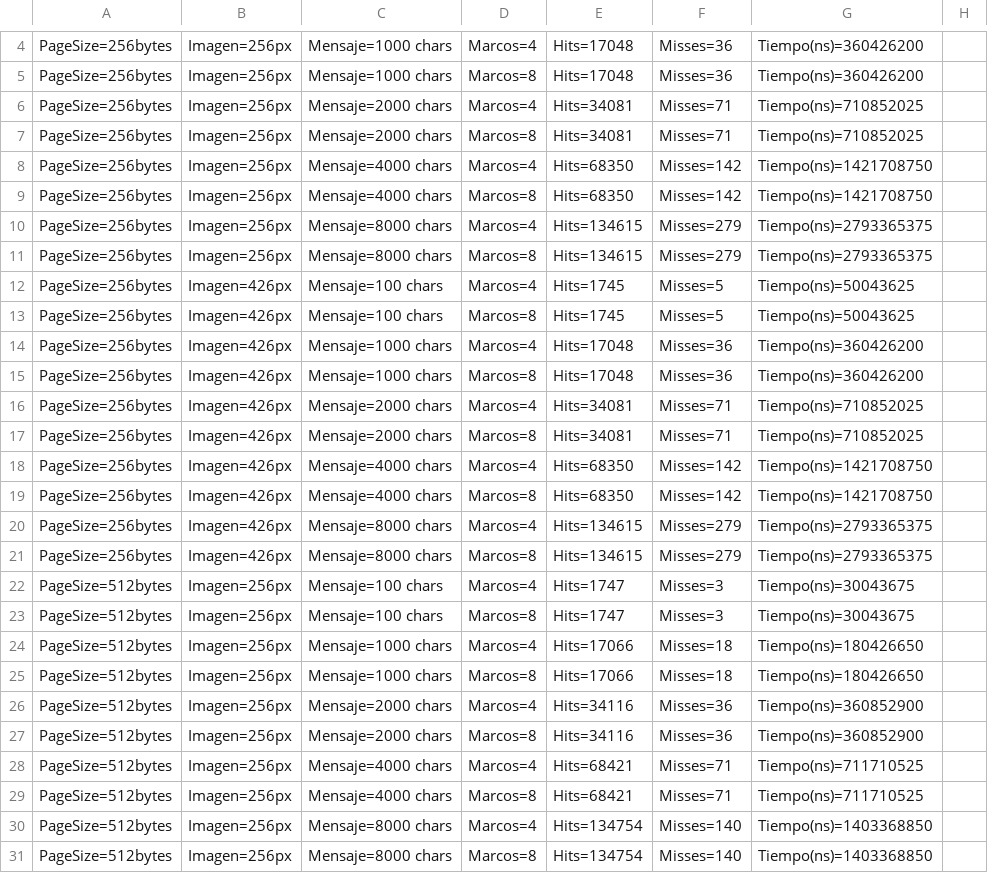
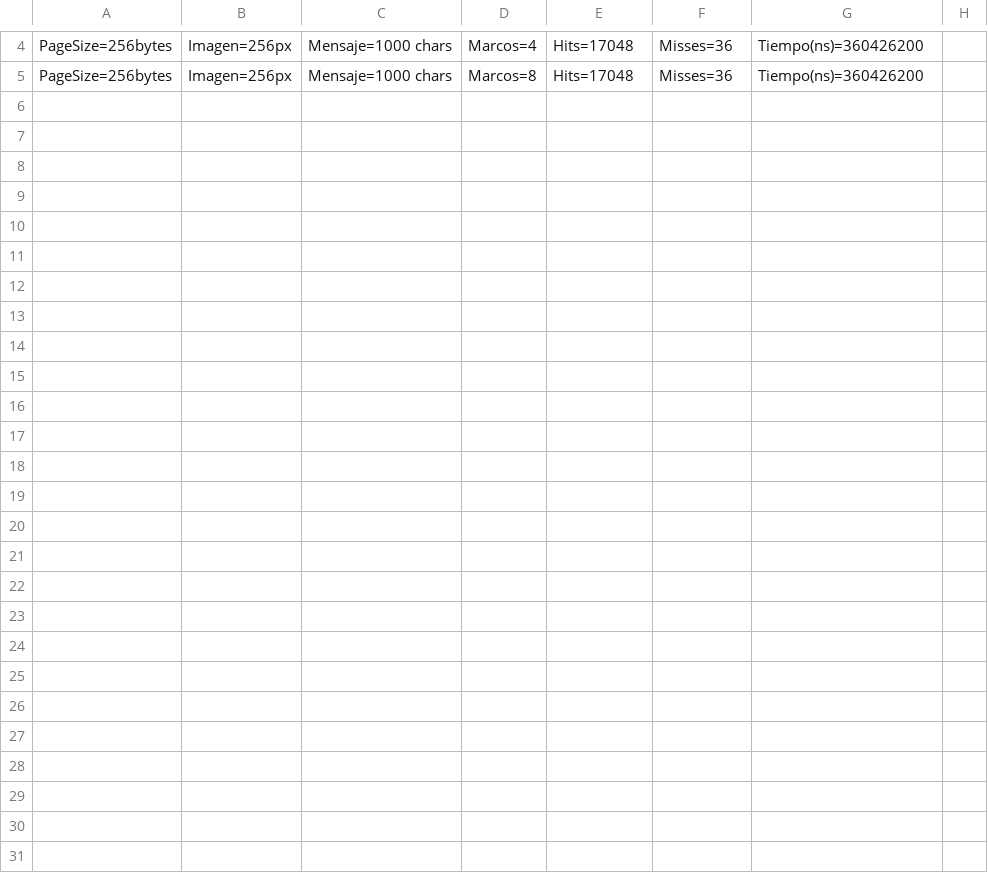
Before and after one commit to gabrielaeescobar/Caso-2-Infracomp, a CSV file: resultados_pruebas.csv, drawn as a sheet; only a part is shown, gaps mark what is left out; the diff names each change by its address in the sheet, - before the commit and + after, or states it on an @@ line.

```diff
--- a/resultados_pruebas.csv
+++ b/resultados_pruebas.csv
-row 6: PageSize=256bytes | Imagen=256px | Mensaje=2000 chars | Marcos=4 | Hits=34081 | Misses=71 | Tiempo(ns)=710852025
-row 7: PageSize=256bytes | Imagen=256px | Mensaje=2000 chars | Marcos=8 | Hits=34081 | Misses=71 | Tiempo(ns)=710852025
-row 8: PageSize=256bytes | Imagen=256px | Mensaje=4000 chars | Marcos=4 | Hits=68350 | Misses=142 | Tiempo(ns)=1421708750
-row 9: PageSize=256bytes | Imagen=256px | Mensaje=4000 chars | Marcos=8 | Hits=68350 | Misses=142 | Tiempo(ns)=1421708750
-row 10: PageSize=256bytes | Imagen=256px | Mensaje=8000 chars | Marcos=4 | Hits=134615 | Misses=279 | Tiempo(ns)=2793365375
-row 11: PageSize=256bytes | Imagen=256px | Mensaje=8000 chars | Marcos=8 | Hits=134615 | Misses=279 | Tiempo(ns)=2793365375
-row 12: PageSize=256bytes | Imagen=426px | Mensaje=100 chars | Marcos=4 | Hits=1745 | Misses=5 | Tiempo(ns)=50043625
-row 13: PageSize=256bytes | Imagen=426px | Mensaje=100 chars | Marcos=8 | Hits=1745 | Misses=5 | Tiempo(ns)=50043625
-row 14: PageSize=256bytes | Imagen=426px | Mensaje=1000 chars | Marcos=4 | Hits=17048 | Misses=36 | Tiempo(ns)=360426200
-row 15: PageSize=256bytes | Imagen=426px | Mensaje=1000 chars | Marcos=8 | Hits=17048 | Misses=36 | Tiempo(ns)=360426200
-row 16: PageSize=256bytes | Imagen=426px | Mensaje=2000 chars | Marcos=4 | Hits=34081 | Misses=71 | Tiempo(ns)=710852025
-row 17: PageSize=256bytes | Imagen=426px | Mensaje=2000 chars | Marcos=8 | Hits=34081 | Misses=71 | Tiempo(ns)=710852025
-row 18: PageSize=256bytes | Imagen=426px | Mensaje=4000 chars | Marcos=4 | Hits=68350 | Misses=142 | Tiempo(ns)=1421708750
-row 19: PageSize=256bytes | Imagen=426px | Mensaje=4000 chars | Marcos=8 | Hits=68350 | Misses=142 | Tiempo(ns)=1421708750
-row 20: PageSize=256bytes | Imagen=426px | Mensaje=8000 chars | Marcos=4 | Hits=134615 | Misses=279 | Tiempo(ns)=2793365375
-row 21: PageSize=256bytes | Imagen=426px | Mensaje=8000 chars | Marcos=8 | Hits=134615 | Misses=279 | Tiempo(ns)=2793365375
-row 22: PageSize=512bytes | Imagen=256px | Mensaje=100 chars | Marcos=4 | Hits=1747 | Misses=3 | Tiempo(ns)=30043675
-row 23: PageSize=512bytes | Imagen=256px | Mensaje=100 chars | Marcos=8 | Hits=1747 | Misses=3 | Tiempo(ns)=30043675
-row 24: PageSize=512bytes | Imagen=256px | Mensaje=1000 chars | Marcos=4 | Hits=17066 | Misses=18 | Tiempo(ns)=180426650
-row 25: PageSize=512bytes | Imagen=256px | Mensaje=1000 chars | Marcos=8 | Hits=17066 | Misses=18 | Tiempo(ns)=180426650
-row 26: PageSize=512bytes | Imagen=256px | Mensaje=2000 chars | Marcos=4 | Hits=34116 | Misses=36 | Tiempo(ns)=360852900
-row 27: PageSize=512bytes | Imagen=256px | Mensaje=2000 chars | Marcos=8 | Hits=34116 | Misses=36 | Tiempo(ns)=360852900
-row 28: PageSize=512bytes | Imagen=256px | Mensaje=4000 chars | Marcos=4 | Hits=68421 | Misses=71 | Tiempo(ns)=711710525
-row 29: PageSize=512bytes | Imagen=256px | Mensaje=4000 chars | Marcos=8 | Hits=68421 | Misses=71 | Tiempo(ns)=711710525
-row 30: PageSize=512bytes | Imagen=256px | Mensaje=8000 chars | Marcos=4 | Hits=134754 | Misses=140 | Tiempo(ns)=1403368850
-row 31: PageSize=512bytes | Imagen=256px | Mensaje=8000 chars | Marcos=8 | Hits=134754 | Misses=140 | Tiempo(ns)=1403368850
```
Also changed, not shown: 39 other files.
